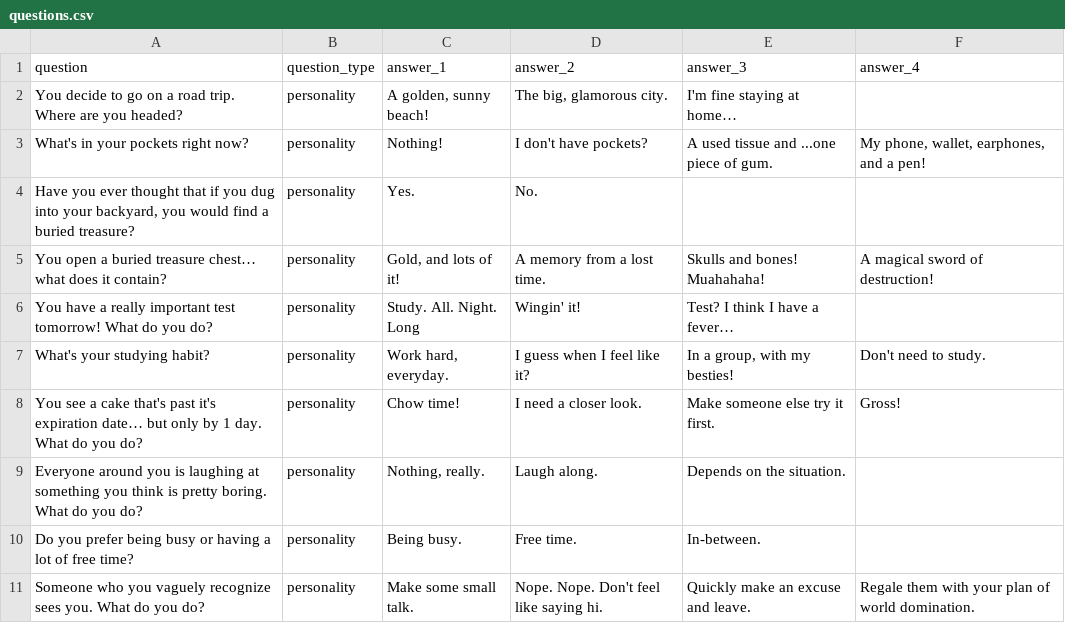
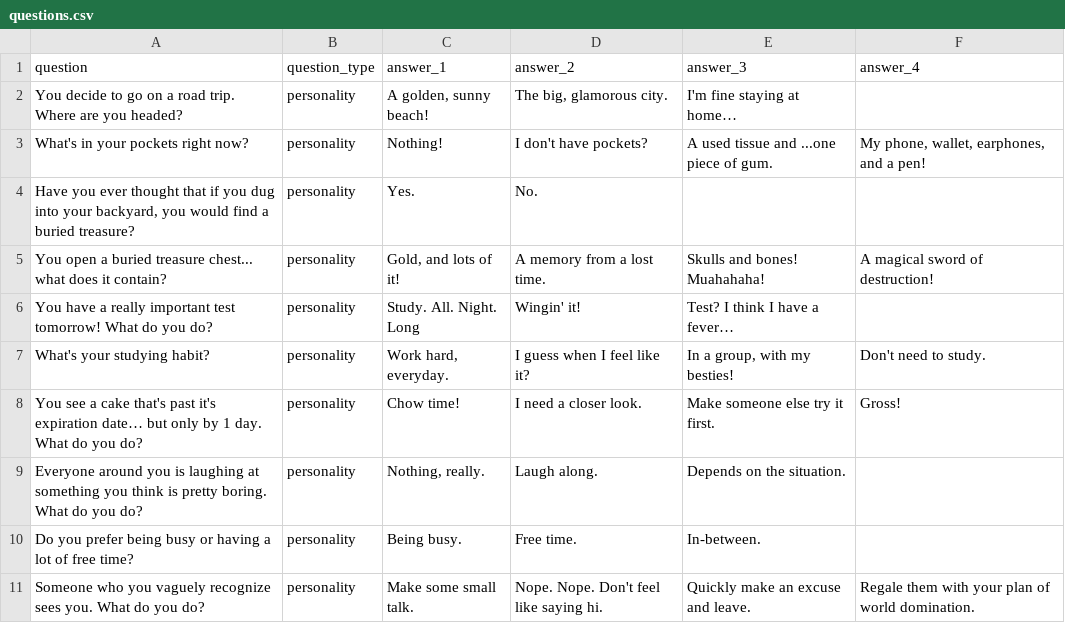
Before and after one commit to ara-gone/the-big-fat-pokemon-quiz, a CSV file: data/questions.csv, drawn as a sheet; only a part is shown; the diff names each change by its address in the sheet, - before the commit and + after, or states it on an @@ line.

```diff
--- a/data/questions.csv
+++ b/data/questions.csv
-A5 (question): …buried treasure chest… what does…
+A5 (question): …buried treasure chest... what does…
```
Also changed, not shown: 3 other files.
